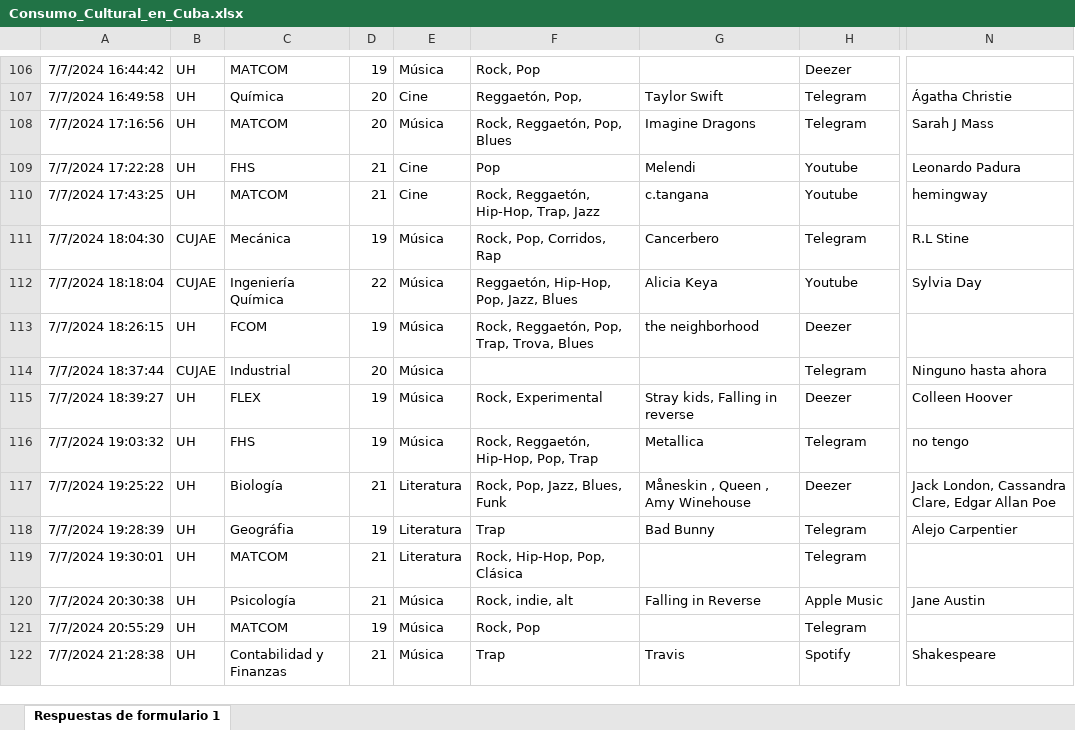
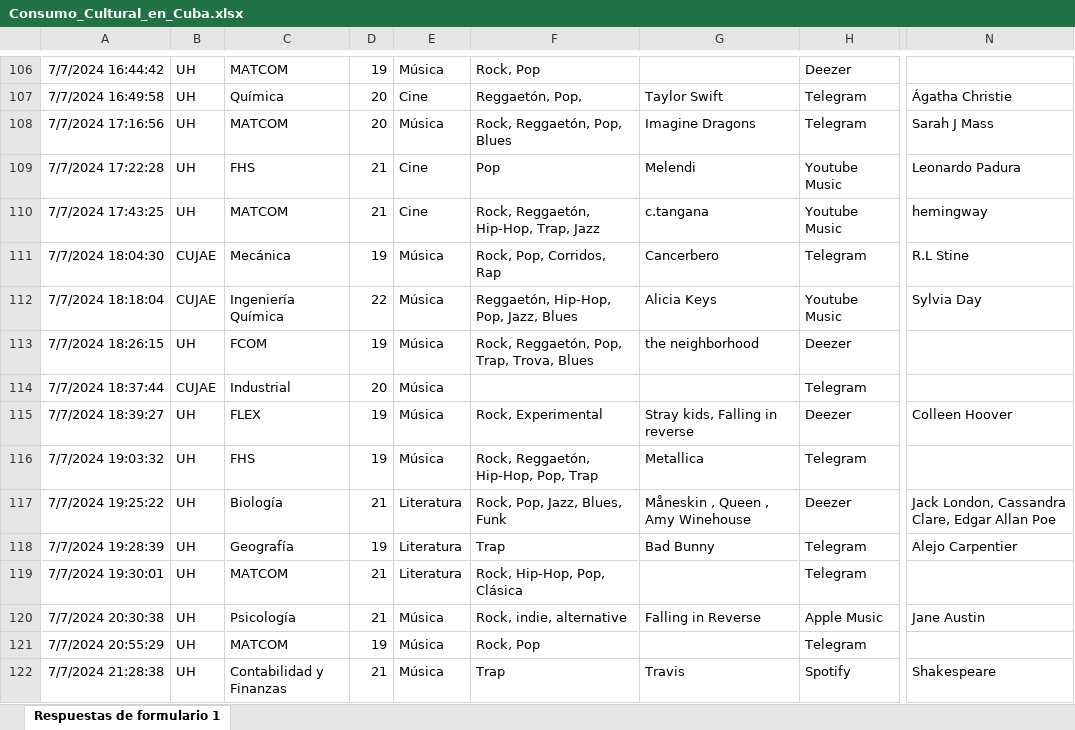
Before and after one commit to AriadnaVelazquez744/Stadistic_Analisis, an Excel workbook: Consumo_Cultural_en_Cuba.xlsx, sheet Respuestas de formulario 1, drawn as a sheet; only a part is shown, gaps mark what is left out; values as stored, in another font and other column widths than the file's, no borders; the diff covers the shown part only; the diff names each change by its address in the sheet, - before the commit and + after, or states it on an @@ line.

```diff
--- a/Consumo_Cultural_en_Cuba.xlsx (sheet Respuestas de formulario 1)
+++ b/Consumo_Cultural_en_Cuba.xlsx (sheet Respuestas de formulario 1)
-H109:H110: Youtube
+H109:H110: Youtube Music
-G112: Alicia Keya
+G112: Alicia Keys
-H112: Youtube
+H112: Youtube Music
-N114: Ninguno hasta ahora
+N114: (empty)
-N116: no tengo
+N116: (empty)
-C118: Geográfia
+C118: Geografía
-F120: Rock, indie, alt
+F120: Rock, indie, alternative
```
Also changed, not shown: 70 edited cells elsewhere in this sheet, 1 other file.
